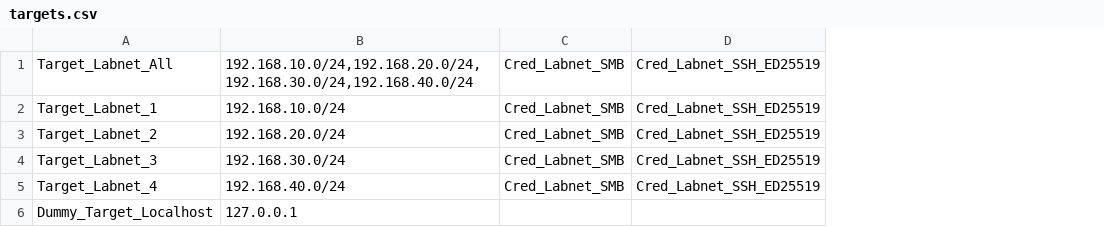
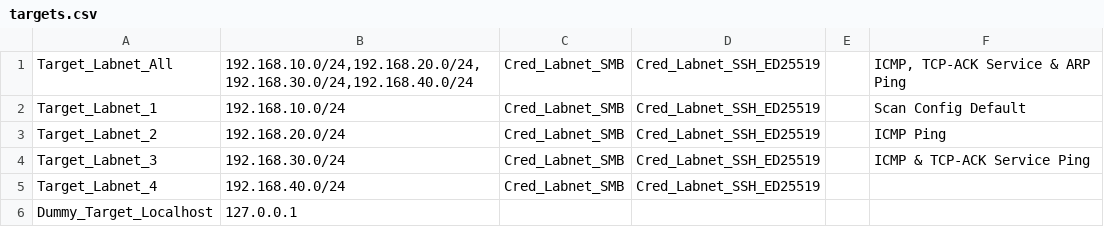
Before and after one commit to martinboller/greenbone-gmp-scripts, a CSV file: targets.csv, drawn as a sheet; the diff names each change by its address in the sheet, - before the commit and + after, or states it on an @@ line.

Commit message:
Alive Tests can now be added when creating targets

```diff
--- a/targets.csv
+++ b/targets.csv
+column E, empty
+column F, rows 1-4: ICMP, TCP-ACK Service & ARP Ping | Scan Config Default | ICMP Ping | ICMP & TCP-ACK Service Ping
```
Also changed, not shown: 3 other files.
